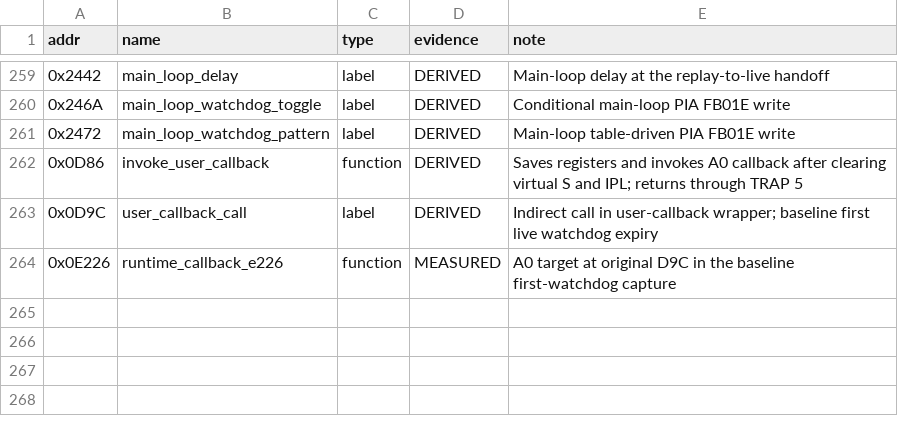
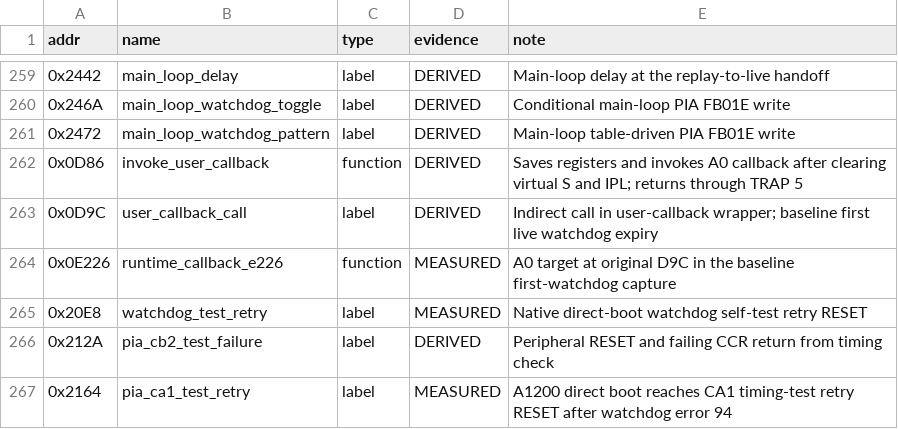
Before and after one commit to Vesuri/raypokeri, a CSV file: disasm/symbols.csv, drawn as a sheet; only a part is shown, gaps mark what is left out; the diff names each change by its address in the sheet, - before the commit and + after, or states it on an @@ line.

Commit message:
Add native guest-clock probes and switch bring-up to A1200

```diff
--- a/disasm/symbols.csv
+++ b/disasm/symbols.csv
+row 265: 0x20E8 | watchdog_test_retry | label | MEASURED | Native direct-boot watchdog self-test retry RESET
+row 266: 0x212A | pia_cb2_test_failure | label | DERIVED | Peripheral RESET and failing CCR return from timing check
+row 267: 0x2164 | pia_ca1_test_retry | label | MEASURED | A1200 direct boot reaches CA1 timing-test retry RESET after watchdog error 94
```
Also changed, not shown: ghidra_scripts/entrypoints.csv, host/tables/reset-hooks.csv, 20 other files.
